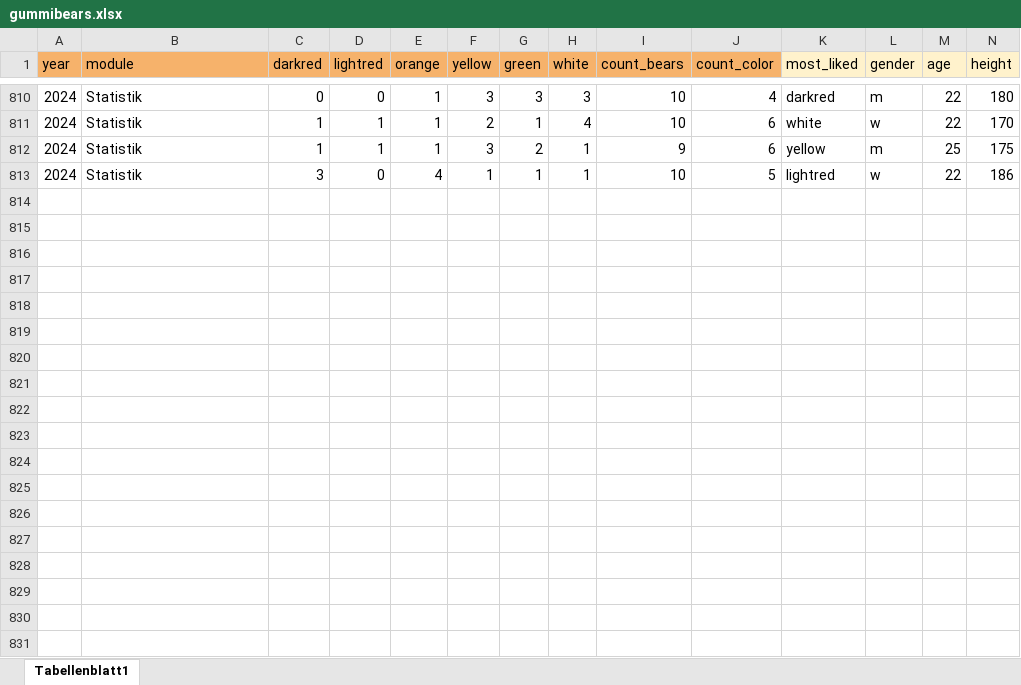
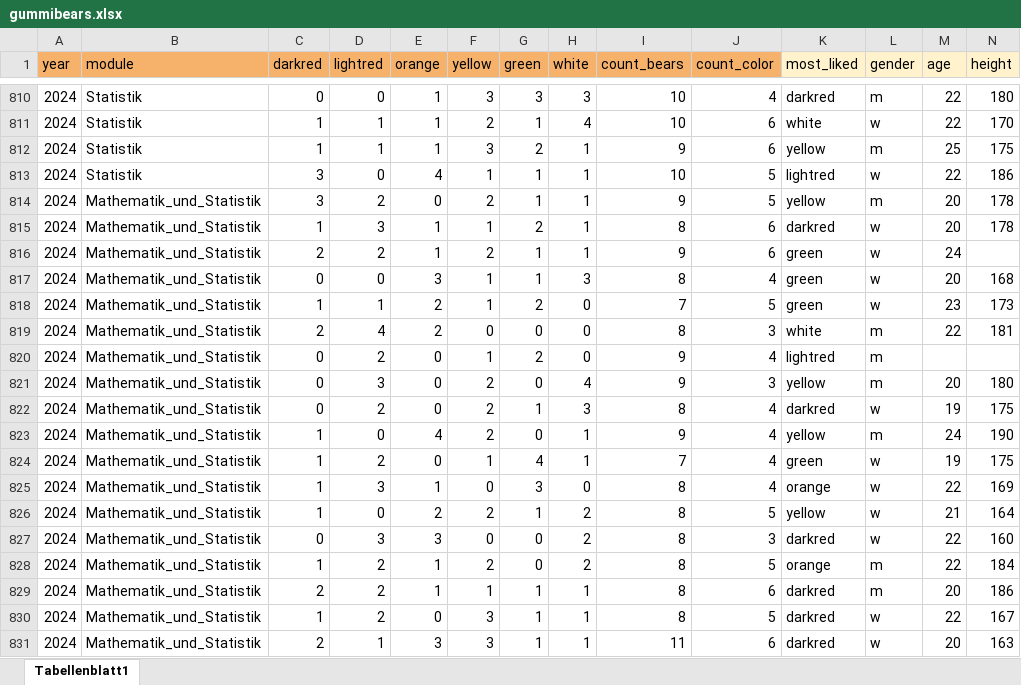
Before and after one commit to jkruppa/jkruppa.github.io, an Excel workbook: data/gummibears.xlsx, sheet Tabellenblatt1, drawn as a sheet; only a part is shown, gaps mark what is left out; values as stored, in another font and other column widths than the file's, no borders; charts and pictures not drawn; rows hold the shown columns only; the diff covers the shown part only; the diff names each change by its address in the sheet, - before the commit and + after, or states it on an @@ line.

```diff
--- a/data/gummibears.xlsx (sheet Tabellenblatt1)
+++ b/data/gummibears.xlsx (sheet Tabellenblatt1)
+row 814: 2024 | Mathematik_und_Statistik | 3 | 2 | 0 | 2 | 1 | 1 | 9 | 5 | yellow | m | 20 | 178
+row 815: 2024 | Mathematik_und_Statistik | 1 | 3 | 1 | 1 | 2 | 1 | 8 | 6 | darkred | w | 20 | 178
+row 816: 2024 | Mathematik_und_Statistik | 2 | 2 | 1 | 2 | 1 | 1 | 9 | 6 | green | w | 24
+row 817: 2024 | Mathematik_und_Statistik | 0 | 0 | 3 | 1 | 1 | 3 | 8 | 4 | green | w | 20 | 168
+row 818: 2024 | Mathematik_und_Statistik | 1 | 1 | 2 | 1 | 2 | 0 | 7 | 5 | green | w | 23 | 173
+row 819: 2024 | Mathematik_und_Statistik | 2 | 4 | 2 | 0 | 0 | 0 | 8 | 3 | white | m | 22 | 181
+row 820: 2024 | Mathematik_und_Statistik | 0 | 2 | 0 | 1 | 2 | 0 | 9 | 4 | lightred | m
+row 821: 2024 | Mathematik_und_Statistik | 0 | 3 | 0 | 2 | 0 | 4 | 9 | 3 | yellow | m | 20 | 180
+row 822: 2024 | Mathematik_und_Statistik | 0 | 2 | 0 | 2 | 1 | 3 | 8 | 4 | darkred | w | 19 | 175
+row 823: 2024 | Mathematik_und_Statistik | 1 | 0 | 4 | 2 | 0 | 1 | 9 | 4 | yellow | m | 24 | 190
+row 824: 2024 | Mathematik_und_Statistik | 1 | 2 | 0 | 1 | 4 | 1 | 7 | 4 | green | w | 19 | 175
+row 825: 2024 | Mathematik_und_Statistik | 1 | 3 | 1 | 0 | 3 | 0 | 8 | 4 | orange | w | 22 | 169
+row 826: 2024 | Mathematik_und_Statistik | 1 | 0 | 2 | 2 | 1 | 2 | 8 | 5 | yellow | w | 21 | 164
+row 827: 2024 | Mathematik_und_Statistik | 0 | 3 | 3 | 0 | 0 | 2 | 8 | 3 | darkred | w | 22 | 160
+row 828: 2024 | Mathematik_und_Statistik | 1 | 2 | 1 | 2 | 0 | 2 | 8 | 5 | orange | m | 22 | 184
+row 829: 2024 | Mathematik_und_Statistik | 2 | 2 | 1 | 1 | 1 | 1 | 8 | 6 | darkred | m | 20 | 186
+row 830: 2024 | Mathematik_und_Statistik | 1 | 2 | 0 | 3 | 1 | 1 | 8 | 5 | darkred | w | 22 | 167
+row 831: 2024 | Mathematik_und_Statistik | 2 | 1 | 3 | 3 | 1 | 1 | 11 | 6 | darkred | w | 20 | 163
```
Also changed, not shown: 67 added rows elsewhere in this sheet, 28 other files.
